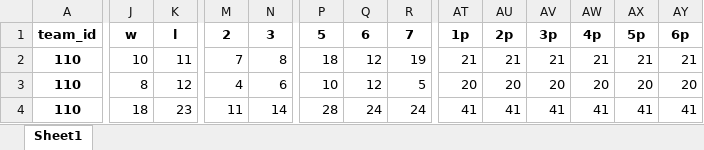
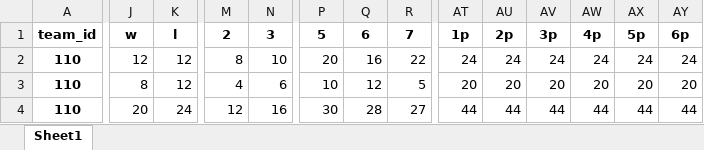
Before and after one commit to fakebenjay/innings-heatmap, an Excel workbook: offense.xlsx, sheet Sheet1, drawn as a sheet; only a part is shown, gaps mark what is left out; values as stored, in another font and other column widths than the file's, no borders; the diff covers the shown part only; the diff names each change by its address in the sheet, - before the commit and + after, or states it on an @@ line.

```diff
--- a/offense.xlsx (sheet Sheet1)
+++ b/offense.xlsx (sheet Sheet1)
-J2 (w): 10
+J2 (w): 12
-K2 (l): 11
+K2 (l): 12
-M2 (2): 7
+M2 (2): 8
-N2 (3): 8
+N2 (3): 10
-P2 (5): 18
+P2 (5): 20
-Q2 (6): 12
+Q2 (6): 16
-R2 (7): 19
+R2 (7): 22
-AT2 (1p): 21
+AT2 (1p): 24
-AU2 (2p): 21
+AU2 (2p): 24
-AV2 (3p): 21
+AV2 (3p): 24
-AW2 (4p): 21
+AW2 (4p): 24
-AX2 (5p): 21
+AX2 (5p): 24
-AY2 (6p): 21
+AY2 (6p): 24
-J4 (w): 18
+J4 (w): 20
-K4 (l): 23
+K4 (l): 24
-M4 (2): 11
+M4 (2): 12
-N4 (3): 14
+N4 (3): 16
-P4 (5): 28
+P4 (5): 30
-Q4 (6): 24
+Q4 (6): 28
-R4 (7): 24
+R4 (7): 27
-AT4 (1p): 41
+AT4 (1p): 44
-AU4 (2p): 41
+AU4 (2p): 44
-AV4 (3p): 41
+AV4 (3p): 44
-AW4 (4p): 41
+AW4 (4p): 44
-AX4 (5p): 41
+AX4 (5p): 44
-AY4 (6p): 41
+AY4 (6p): 44
```
Also changed, not shown: 2 added rows, 2 removed rows and 1588 edited cells elsewhere in this sheet, defense.xlsx, 3 other files.
